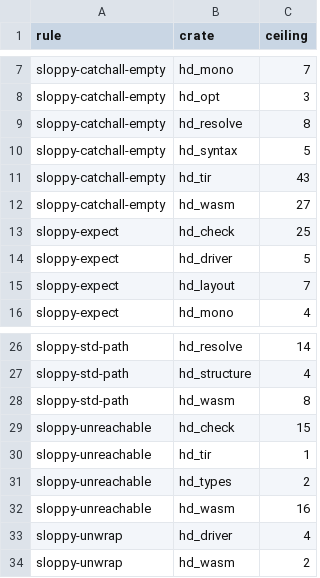
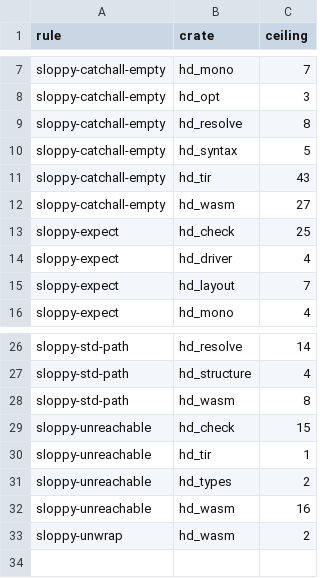
Before and after one commit to HerringtonDarkholme/hd-lang, a TSV file: scripts/sloppy-ceiling.tsv, drawn as a sheet; only a part is shown, gaps mark what is left out.

```diff
--- a/scripts/sloppy-ceiling.tsv
+++ b/scripts/sloppy-ceiling.tsv
@@ -13,3 +13,3 @@ sloppy-catchall-empty	hd_wasm	27
 sloppy-expect	hd_check	25
-sloppy-expect	hd_driver	5
+sloppy-expect	hd_driver	4
 sloppy-expect	hd_layout	7
@@ -32,3 +32,2 @@ sloppy-unreachable	hd_types	2
 sloppy-unreachable	hd_wasm	16
-sloppy-unwrap	hd_driver	4
 sloppy-unwrap	hd_wasm	2
```
Also changed, not shown: 1 other file.
